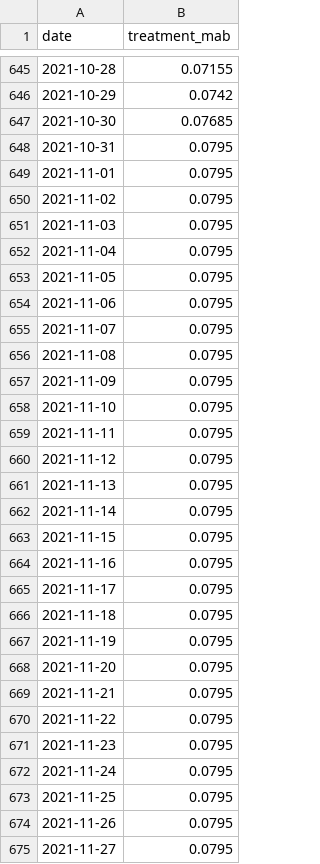
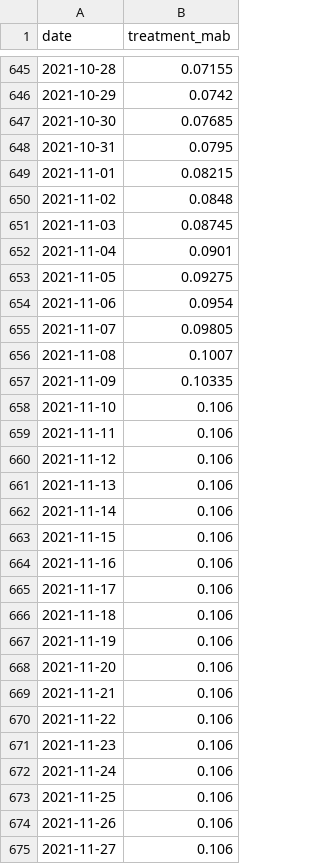
Before and after one commit to vanadata/covid-models, a CSV file: covid_model/input/mab_prevalence.csv, drawn as a sheet; only a part is shown, gaps mark what is left out; the diff covers the shown part only.

```diff
--- a/covid_model/input/mab_prevalence.csv
+++ b/covid_model/input/mab_prevalence.csv
@@ -648,28 +648,28 @@ date,treatment_mab
 2021-10-31,0.0795
-2021-11-01,0.0795
-2021-11-02,0.0795
-2021-11-03,0.0795
-2021-11-04,0.0795
-2021-11-05,0.0795
-2021-11-06,0.0795
-2021-11-07,0.0795
-2021-11-08,0.0795
-2021-11-09,0.0795
-2021-11-10,0.0795
-2021-11-11,0.0795
-2021-11-12,0.0795
-2021-11-13,0.0795
-2021-11-14,0.0795
-2021-11-15,0.0795
-2021-11-16,0.0795
-2021-11-17,0.0795
-2021-11-18,0.0795
-2021-11-19,0.0795
-2021-11-20,0.0795
-2021-11-21,0.0795
-2021-11-22,0.0795
-2021-11-23,0.0795
-2021-11-24,0.0795
-2021-11-25,0.0795
-2021-11-26,0.0795
-2021-11-27,0.0795
+2021-11-01,0.08215
+2021-11-02,0.0848
+2021-11-03,0.08745
+2021-11-04,0.0901
+2021-11-05,0.09275
+2021-11-06,0.0954
+2021-11-07,0.09805
+2021-11-08,0.1007
+2021-11-09,0.10335
+2021-11-10,0.106
+2021-11-11,0.106
+2021-11-12,0.106
+2021-11-13,0.106
+2021-11-14,0.106
+2021-11-15,0.106
+2021-11-16,0.106
+2021-11-17,0.106
+2021-11-18,0.106
+2021-11-19,0.106
+2021-11-20,0.106
+2021-11-21,0.106
+2021-11-22,0.106
+2021-11-23,0.106
+2021-11-24,0.106
+2021-11-25,0.106
+2021-11-26,0.106
+2021-11-27,0.106
```
Also changed, not shown: 93 edited cells elsewhere in this file, 15 other files.
